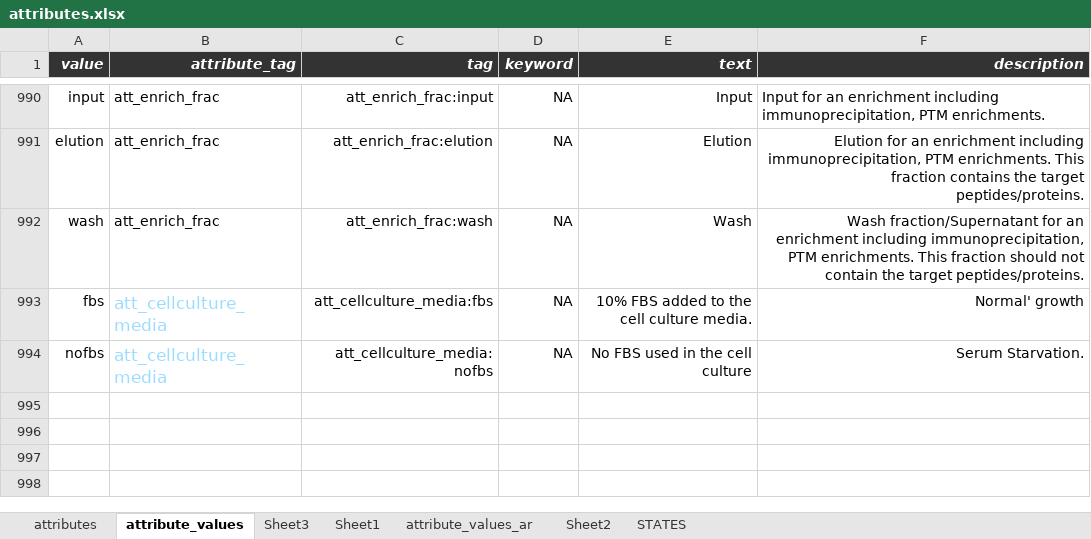
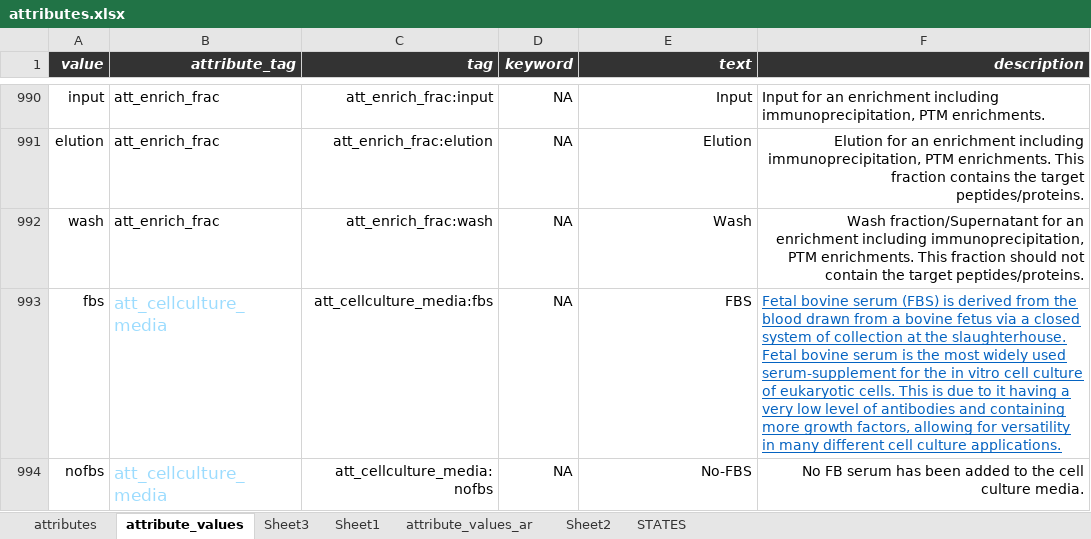
Before and after one commit to hnolCol/mitocube-backend, an Excel workbook: resources/attributes/attributes.xlsx, sheet attribute_values, drawn as a sheet; only a part is shown, gaps mark what is left out; values as stored, in another font and other column widths than the file's, no borders; conditional formats not drawn; the diff names each change by its address in the sheet, - before the commit and + after, or states it on an @@ line.

```diff
--- a/resources/attributes/attributes.xlsx (sheet attribute_values)
+++ b/resources/attributes/attributes.xlsx (sheet attribute_values)
-E993 (text): 10% FBS added to the cell culture media.
+E993 (text): FBS
-F993 (description): Normal' growth
+F993 (description): Fetal bovine serum (FBS) is derived from the blood drawn from a bovine fetus via a closed system of collection at the slaughterhouse. Fetal bovine serum is the most widely used serum-supplement for the in vitro cell culture of eukaryotic cells. This is due to it having a very low level of antibodies and containing more growth factors, allowing for versatility in many different cell culture applications.
@@ F993 underline: off → on, text colour: black → #0563C1, alignment: right → left @@
-E994 (text): No FBS used in the cell culture
+E994 (text): No-FBS
-F994 (description): Serum Starvation.
+F994 (description): No FB serum has been added to the cell culture media.
```
Also changed, not shown: 1 other file.
